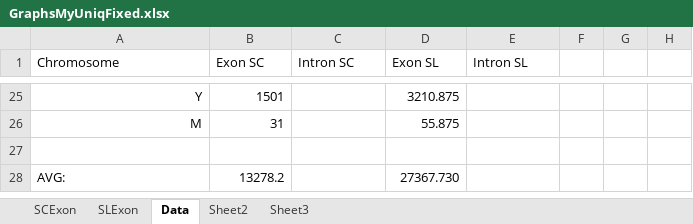
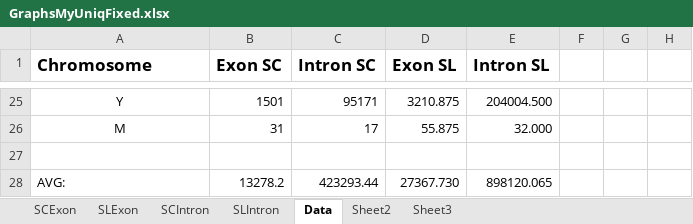
Before and after one commit to RitwikGupta/Palindromes, an Excel workbook: GraphsMyUniqFixed.xlsx, sheet Data, drawn as a sheet; only a part is shown, gaps mark what is left out; values as stored, in another font and other column widths than the file's, no borders; conditional formats not drawn; the diff covers the shown part only; the diff names each change by its address in the sheet, - before the commit and + after, or states it on an @@ line.

```diff
--- a/GraphsMyUniqFixed.xlsx (sheet Data)
+++ b/GraphsMyUniqFixed.xlsx (sheet Data)
+sheet tab: SCIntron
+sheet tab: SLIntron
-A1:E1 bold: off
+A1:E1 bold: on, text size: larger
-A25:A26 alignment: right
+A25:A26 alignment: center
-C25 (Intron SC): (empty)
+C25 (Intron SC): 95171
-E25 (Intron SL): (empty)
+E25 (Intron SL): 204004.500
-C26 (Intron SC): (empty)
+C26 (Intron SC): 17
-E26 (Intron SL): (empty)
+E26 (Intron SL): 32.000
-C28 (Intron SC): (empty)
+C28 (Intron SC): 423293.44
-E28 (Intron SL): (empty)
+E28 (Intron SL): 898120.065
```
Also changed, not shown: 54 edited cells and cell formats elsewhere in this sheet, charts or pictures, 28 other files.
